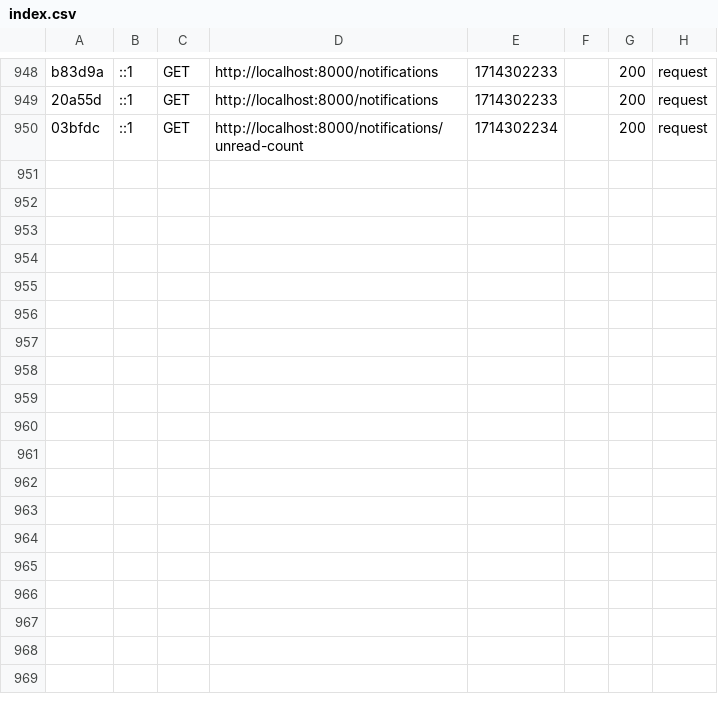
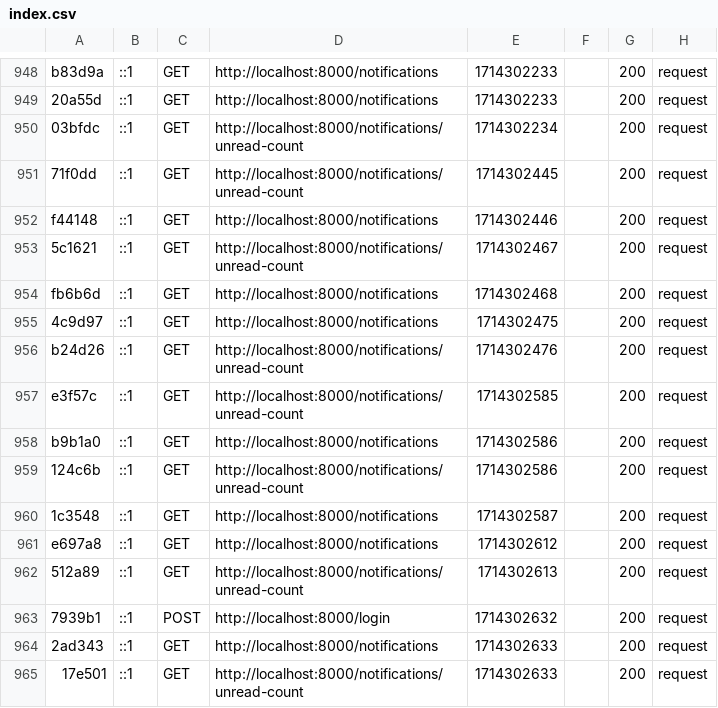
Before and after one commit to 9-anonymous/SwiftWheels, a CSV file: backend/var/cache/dev/profiler/index.csv, drawn as a sheet; only a part is shown, gaps mark what is left out.

Commit message:
added user profile

```diff
--- a/backend/var/cache/dev/profiler/index.csv
+++ b/backend/var/cache/dev/profiler/index.csv
@@ -950 +950,16 @@ b83d9a,::1,GET,http://localhost:8000/notifications,1714302233,,200,request
 03bfdc,::1,GET,http://localhost:8000/notifications/unread-count,1714302234,,200,request
+71f0dd,::1,GET,http://localhost:8000/notifications/unread-count,1714302445,,200,request
+f44148,::1,GET,http://localhost:8000/notifications,1714302446,,200,request
+5c1621,::1,GET,http://localhost:8000/notifications/unread-count,1714302467,,200,request
+fb6b6d,::1,GET,http://localhost:8000/notifications,1714302468,,200,request
+4c9d97,::1,GET,http://localhost:8000/notifications,1714302475,,200,request
+b24d26,::1,GET,http://localhost:8000/notifications/unread-count,1714302476,,200,request
+e3f57c,::1,GET,http://localhost:8000/notifications/unread-count,1714302585,,200,request
+b9b1a0,::1,GET,http://localhost:8000/notifications,1714302586,,200,request
+124c6b,::1,GET,http://localhost:8000/notifications/unread-count,1714302586,,200,request
+1c3548,::1,GET,http://localhost:8000/notifications,1714302587,,200,request
+e697a8,::1,GET,http://localhost:8000/notifications,1714302612,,200,request
+512a89,::1,GET,http://localhost:8000/notifications/unread-count,1714302613,,200,request
+7939b1,::1,POST,http://localhost:8000/login,1714302632,,200,request
+2ad343,::1,GET,http://localhost:8000/notifications,1714302633,,200,request
+17e501,::1,GET,http://localhost:8000/notifications/unread-count,1714302633,,200,request
```
Also changed, not shown: 16 other files.
